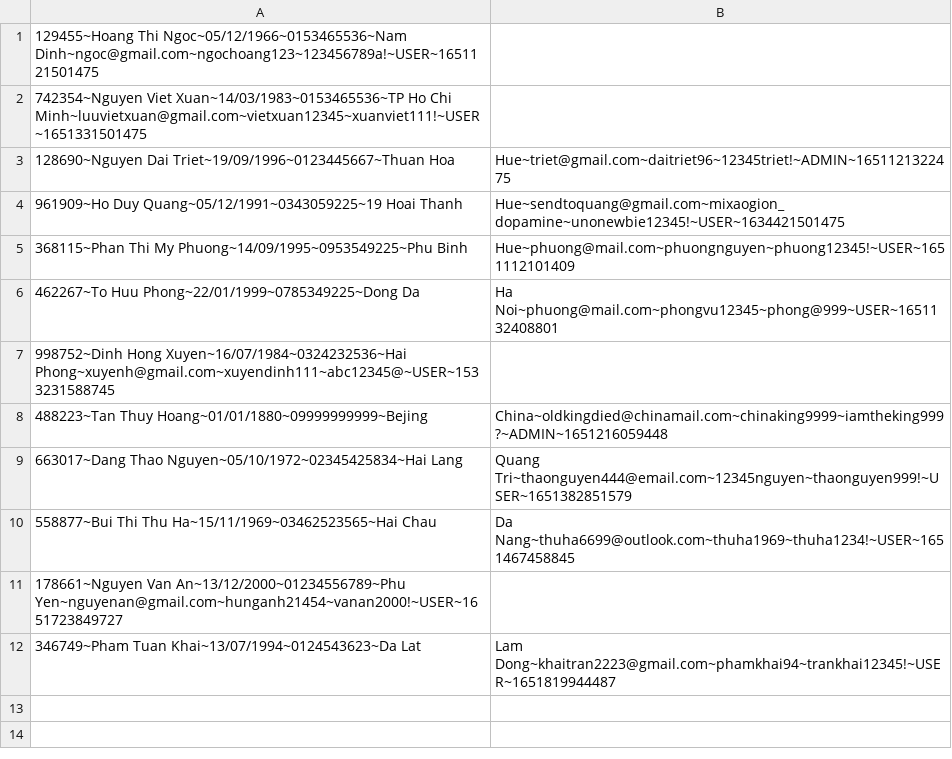
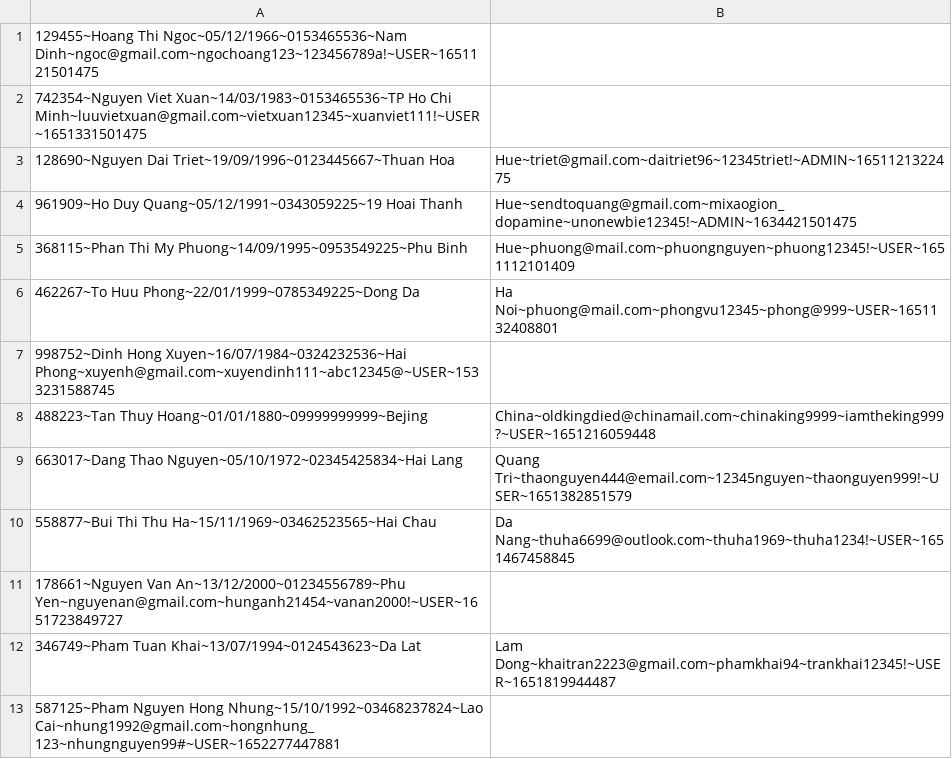
Before and after one commit to nguyendaitriet/PharmacyOnline, a CSV file: data/users.csv, drawn as a sheet.

```diff
--- a/data/users.csv
+++ b/data/users.csv
@@ -3,3 +3,3 @@
 128690~Nguyen Dai Triet~19/09/1996~0123445667~Thuan Hoa, Hue~triet@gmail.com~daitriet96~12345triet!~ADMIN~1651121322475
-961909~Ho Duy Quang~05/12/1991~0343059225~19 Hoai Thanh, Hue~sendtoquang@gmail.com~mixaogion_dopamine~unonewbie12345!~USER~1634421501475
+961909~Ho Duy Quang~05/12/1991~0343059225~19 Hoai Thanh, Hue~sendtoquang@gmail.com~mixaogion_dopamine~unonewbie12345!~ADMIN~1634421501475
 368115~Phan Thi My Phuong~14/09/1995~0953549225~Phu Binh, Hue~phuong@mail.com~phuongnguyen~phuong12345!~USER~1651112101409
@@ -7,3 +7,3 @@
 998752~Dinh Hong Xuyen~16/07/1984~0324232536~Hai Phong~xuyenh@gmail.com~xuyendinh111~abc12345@~USER~1533231588745
-488223~Tan Thuy Hoang~01/01/1880~09999999999~Bejing, China~oldkingdied@chinamail.com~chinaking9999~iamtheking999?~ADMIN~1651216059448
+488223~Tan Thuy Hoang~01/01/1880~09999999999~Bejing, China~oldkingdied@chinamail.com~chinaking9999~iamtheking999?~USER~1651216059448
 663017~Dang Thao Nguyen~05/10/1972~02345425834~Hai Lang, Quang Tri~thaonguyen444@email.com~12345nguyen~thaonguyen999!~USER~1651382851579
@@ -12 +12,2 @@
 346749~Pham Tuan Khai~13/07/1994~0124543623~Da Lat, Lam Dong~khaitran2223@gmail.com~phamkhai94~trankhai12345!~USER~1651819944487
+587125~Pham Nguyen Hong Nhung~15/10/1992~03468237824~Lao Cai~nhung1992@gmail.com~hongnhung_123~nhungnguyen99#~USER~1652277447881
```
Also changed, not shown: data/drugs.csv, data/orderItems.csv, 29 other files.
